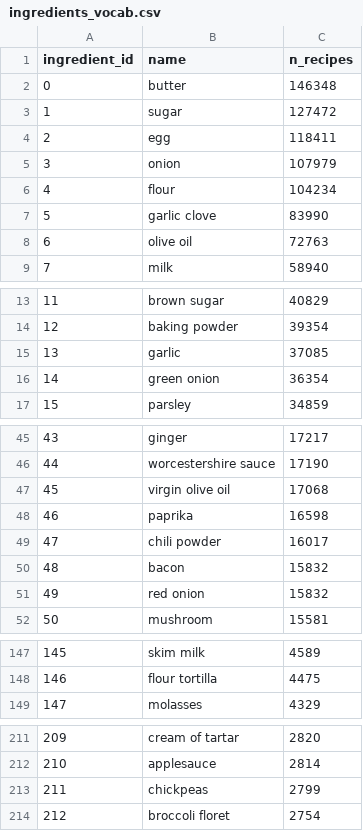
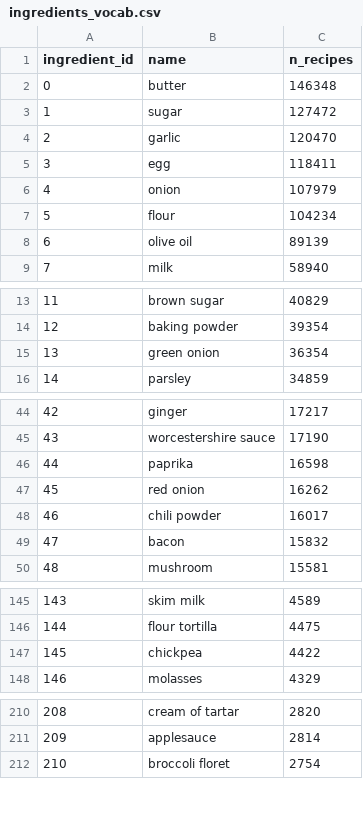
Before and after one commit to ChaseX9/RecSys-Project-Food-Paring, a CSV file: data/processed/ingredients_vocab.csv, drawn as a sheet; only a part is shown, gaps mark what is left out; removed rows and columns are numbered as before the commit, all else as after; the diff covers the shown part only; the diff names each change by its address in the sheet, - before the commit and + after, or states it on an @@ line.

```diff
--- a/data/processed/ingredients_vocab.csv
+++ b/data/processed/ingredients_vocab.csv
+row 4: 2 | garlic | 120470
@@ column A (ingredient_id) renumbered from row 5 down @@
-row 7: 5 | garlic clove | 83990
-C8 (n_recipes): 72763
+C8 (n_recipes): 89139
-row 15: 13 | garlic | 37085
-row 47: 45 | virgin olive oil | 17068
+row 47: 45 | red onion | 16262
-row 51: 49 | red onion | 15832
+row 147: 145 | chickpea | 4422
-row 213: 211 | chickpeas | 2799
```
Also changed, not shown: 2 removed rows and 1 edited cell elsewhere in this file, data/processed/flavor_mapping.csv, 14 other files.
